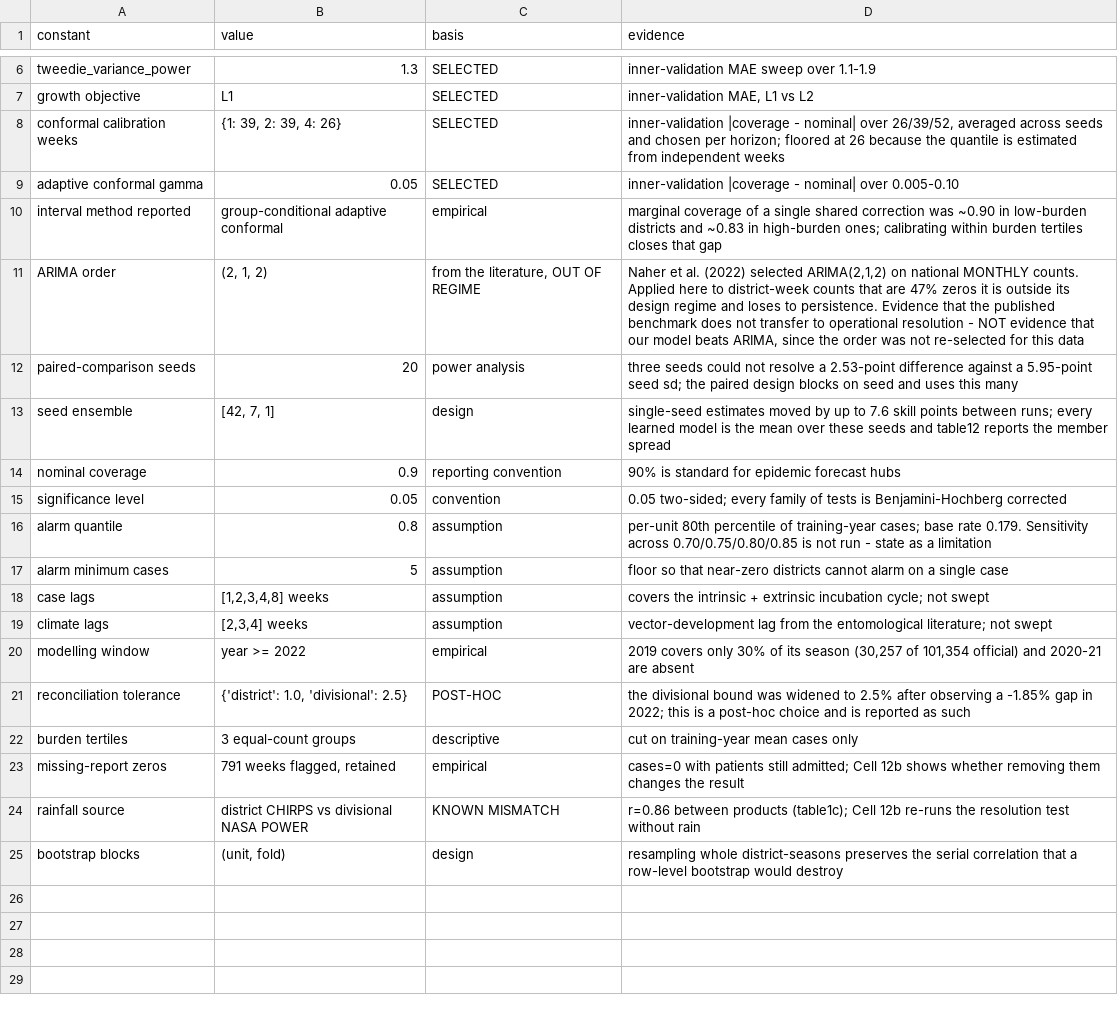
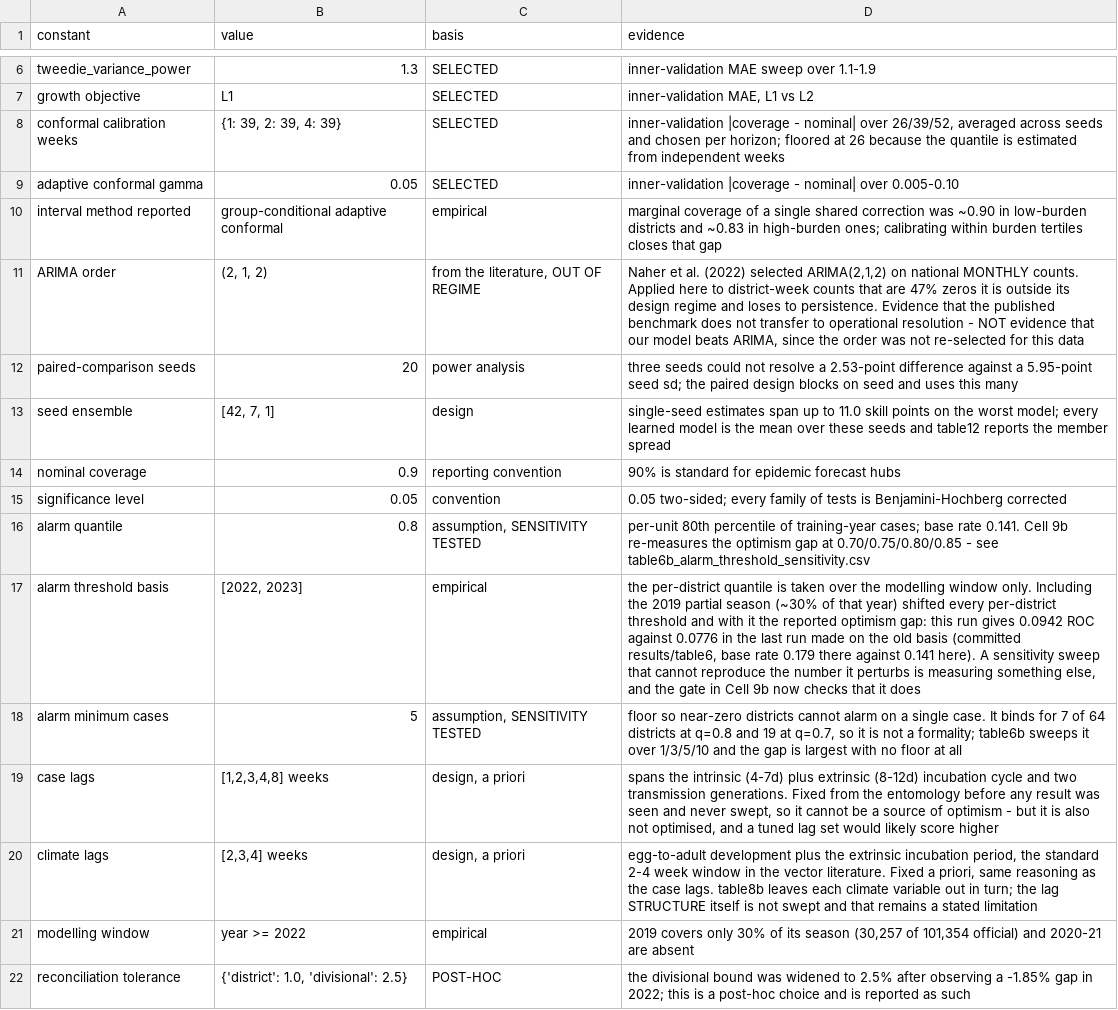
Before and after one commit to Raf1-alam/research_on_dengu, a CSV file: results/table0_assumptions_register.csv, drawn as a sheet; only a part is shown, gaps mark what is left out; the shorter side is filled out with more unchanged rows.

```diff
--- a/results/table0_assumptions_register.csv
+++ b/results/table0_assumptions_register.csv
@@ -7,3 +7,3 @@ tweedie_variance_power,1.3,SELECTED,inner-validation MAE sweep over 1.1-1.9
 growth objective,L1,SELECTED,"inner-validation MAE, L1 vs L2"
-conformal calibration weeks,"{1: 39, 2: 39, 4: 26}",SELECTED,"inner-validation |coverage - nominal| over 26/39/52, averaged across seeds and chosen per horizon; floored at 26 because the quantile is estimated from independent weeks"
+conformal calibration weeks,"{1: 39, 2: 39, 4: 39}",SELECTED,"inner-validation |coverage - nominal| over 26/39/52, averaged across seeds and chosen per horizon; floored at 26 because the quantile is estimated from independent weeks"
 adaptive conformal gamma,0.05,SELECTED,inner-validation |coverage - nominal| over 0.005-0.10
@@ -12,9 +12,10 @@ ARIMA order,"(2, 1, 2)","from the literature, OUT OF REGIME","Naher et al. (2022
 paired-comparison seeds,20,power analysis,three seeds could not resolve a 2.53-point difference against a 5.95-point seed sd; the paired design blocks on seed and uses this many
-seed ensemble,"[42, 7, 1]",design,single-seed estimates moved by up to 7.6 skill points between runs; every learned model is the mean over these seeds and table12 reports the member spread
+seed ensemble,"[42, 7, 1]",design,single-seed estimates span up to 11.0 skill points on the worst model; every learned model is the mean over these seeds and table12 reports the member spread
 nominal coverage,0.9,reporting convention,90% is standard for epidemic forecast hubs
 significance level,0.05,convention,0.05 two-sided; every family of tests is Benjamini-Hochberg corrected
-alarm quantile,0.8,assumption,per-unit 80th percentile of training-year cases; base rate 0.179. Sensitivity across 0.70/0.75/0.80/0.85 is not run - state as a limitation
-alarm minimum cases,5,assumption,floor so that near-zero districts cannot alarm on a single case
-case lags,"[1,2,3,4,8] weeks",assumption,covers the intrinsic + extrinsic incubation cycle; not swept
-climate lags,"[2,3,4] weeks",assumption,vector-development lag from the entomological literature; not swept
+alarm quantile,0.8,"assumption, SENSITIVITY TESTED",per-unit 80th percentile of training-year cases; base rate 0.141. Cell 9b re-measures the optimism gap at 0.70/0.75/0.80/0.85 - see table6b_alarm_threshold_sensitivity.csv
+alarm threshold basis,"[2022, 2023]",empirical,"the per-district quantile is taken over the modelling window only. Including the 2019 partial season (~30% of that year) shifted every per-district threshold and with it the reported optimism gap: this run gives 0.0942 ROC against 0.0776 in the last run made on the old basis (committed results/table6, base rate 0.179 there against 0.141 here). A sensitivity sweep that cannot reproduce the number it perturbs is measuring something else, and the gate in Cell 9b now checks that it does"
+alarm minimum cases,5,"assumption, SENSITIVITY TESTED","floor so near-zero districts cannot alarm on a single case. It binds for 7 of 64 districts at q=0.8 and 19 at q=0.7, so it is not a formality; table6b sweeps it over 1/3/5/10 and the gap is largest with no floor at all"
+case lags,"[1,2,3,4,8] weeks","design, a priori","spans the intrinsic (4-7d) plus extrinsic (8-12d) incubation cycle and two transmission generations. Fixed from the entomology before any result was seen and never swept, so it cannot be a source of optimism - but it is also not optimised, and a tuned lag set would likely score higher"
+climate lags,"[2,3,4] weeks","design, a priori","egg-to-adult development plus the extrinsic incubation period, the standard 2-4 week window in the vector literature. Fixed a priori, same reasoning as the case lags. table8b leaves each climate variable out in turn; the lag STRUCTURE itself is not swept and that remains a stated limitation"
 modelling window,year >= 2022,empirical,"2019 covers only 30% of its season (30,257 of 101,354 official) and 2020-21 are absent"
```
Also changed, not shown: results/table11_data_quality_sensitivity.csv, results/table1d_model_selection.csv, 23 other files.
